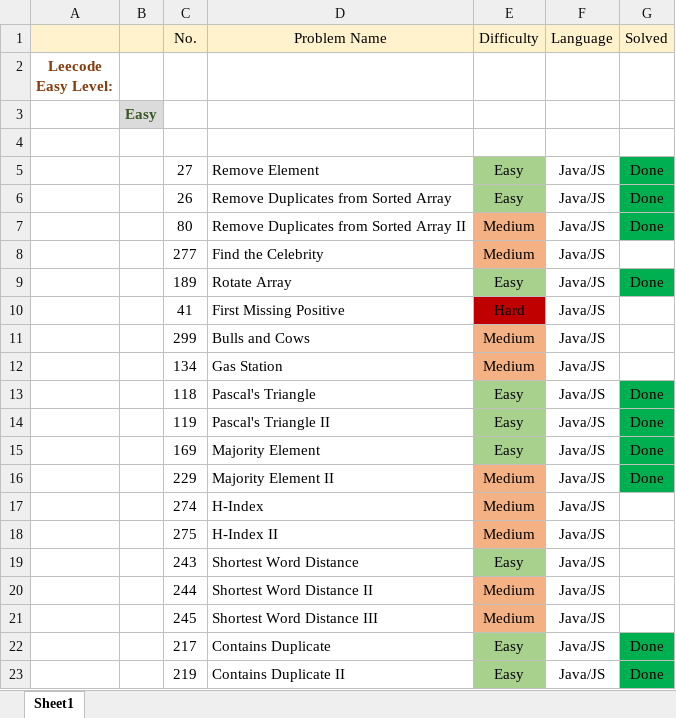
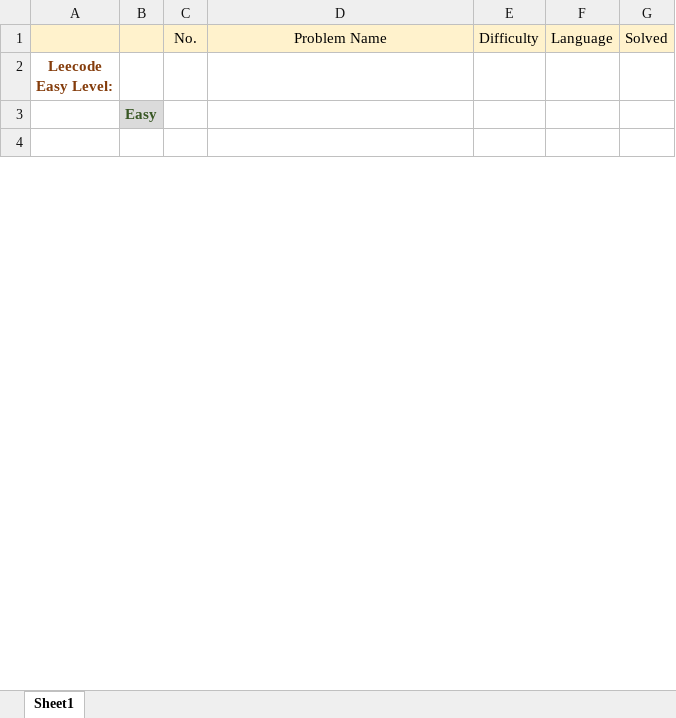
Before and after one commit to specter01wj/Leetcode_Java, an Excel workbook: mysol/Easy_Leetcode.xlsx, sheet Sheet1, drawn as a sheet; only a part is shown; values as stored, in another font and other column widths than the file's, no borders; the diff covers the shown part only; the diff names each change by its address in the sheet, - before the commit and + after, or states it on an @@ line.

Commit message:
04/25/2020 v1

```diff
--- a/mysol/Easy_Leetcode.xlsx (sheet Sheet1)
+++ b/mysol/Easy_Leetcode.xlsx (sheet Sheet1)
-row 5:  |  | 27 | Remove Element | Easy | Java/JS | Done
-row 6:  |  | 26 | Remove Duplicates from Sorted Array | Easy | Java/JS | Done
-row 7:  |  | 80 | Remove Duplicates from Sorted Array II | Medium | Java/JS | Done
-row 8:  |  | 277 | Find the Celebrity | Medium | Java/JS
-row 9:  |  | 189 | Rotate Array | Easy | Java/JS | Done
-row 10:  |  | 41 | First Missing Positive | Hard | Java/JS
-row 11:  |  | 299 | Bulls and Cows | Medium | Java/JS
-row 12:  |  | 134 | Gas Station | Medium | Java/JS
-row 13:  |  | 118 | Pascal's Triangle | Easy | Java/JS | Done
-row 14:  |  | 119 | Pascal's Triangle II | Easy | Java/JS | Done
-row 15:  |  | 169 | Majority Element | Easy | Java/JS | Done
-row 16:  |  | 229 | Majority Element II | Medium | Java/JS | Done
-row 17:  |  | 274 | H-Index | Medium | Java/JS
-row 18:  |  | 275 | H-Index II | Medium | Java/JS
-row 19:  |  | 243 | Shortest Word Distance | Easy | Java/JS
-row 20:  |  | 244 | Shortest Word Distance II | Medium | Java/JS
-row 21:  |  | 245 | Shortest Word Distance III | Medium | Java/JS
-row 22:  |  | 217 | Contains Duplicate | Easy | Java/JS | Done
-row 23:  |  | 219 | Contains Duplicate II | Easy | Java/JS | Done
```
Also changed, not shown: 62 removed rows and 4 edited cells elsewhere in this sheet.
